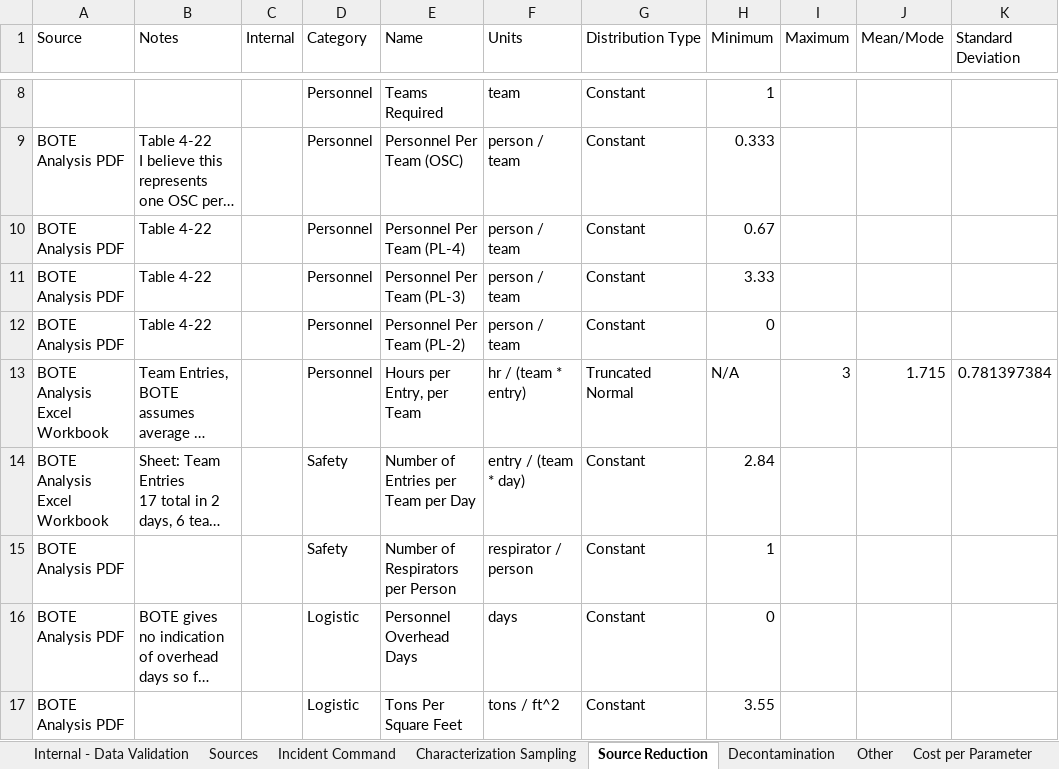
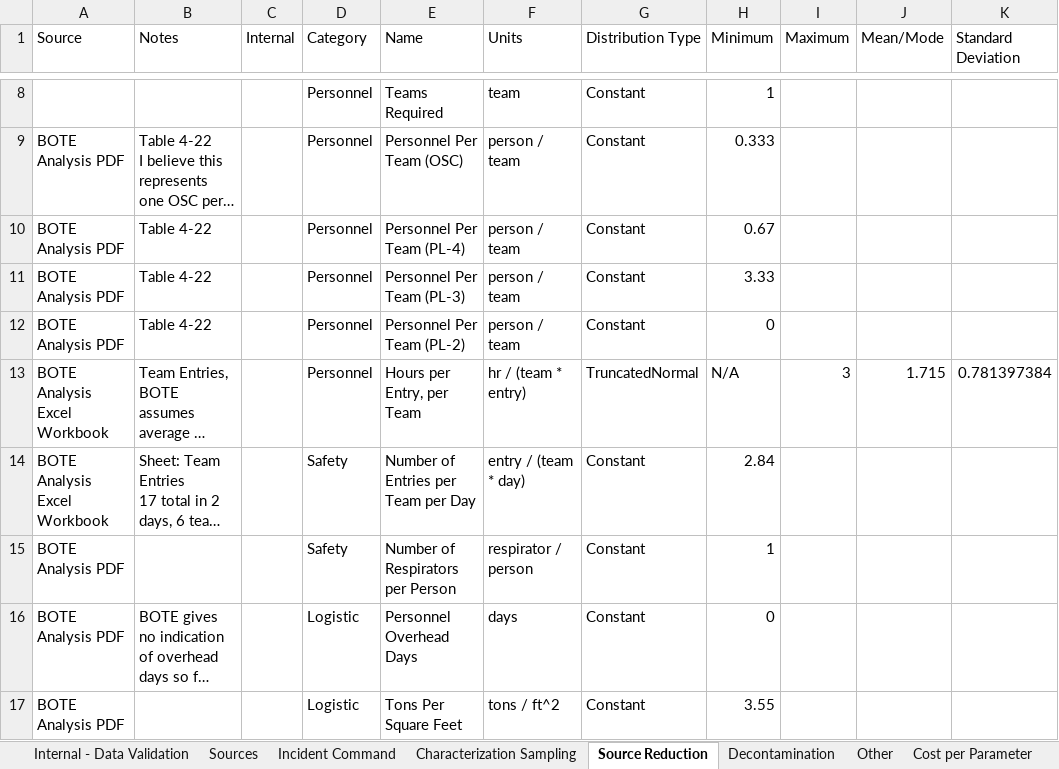
Before and after one commit to USEPA/EPADecon, an Excel workbook: InputFiles/Individual Data for Parameters.xlsx, sheet Source Reduction, drawn as a sheet; only a part is shown, gaps mark what is left out; long unchanged cells end in …; values as stored, in another font and other column widths than the file's, no borders; conditional formats and table styles not drawn; the diff names each change by its address in the sheet, - before the commit and + after, or states it on an @@ line.

Commit message:
Fixed distribution naming conventions

```diff
--- a/InputFiles/Individual Data for Parameters.xlsx (sheet Source Reduction)
+++ b/InputFiles/Individual Data for Parameters.xlsx (sheet Source Reduction)
-G13 (Distribution Type): Truncated Normal
+G13 (Distribution Type): TruncatedNormal
```
Also changed, not shown: sheet Internal - Data Validation, sheet Characterization Sampling, InputFiles/Efficacy Parameters.xlsx.
